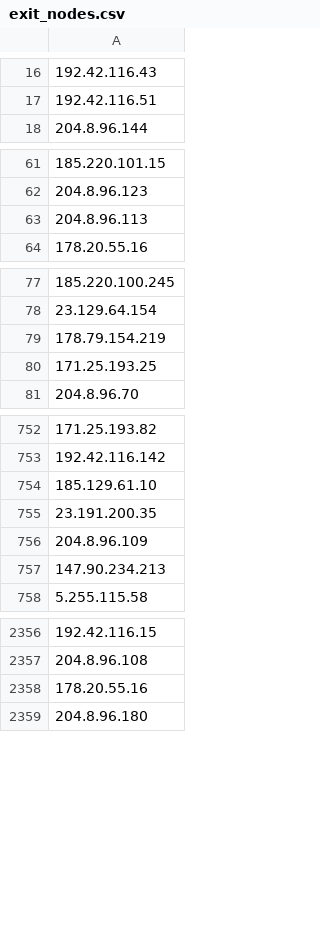
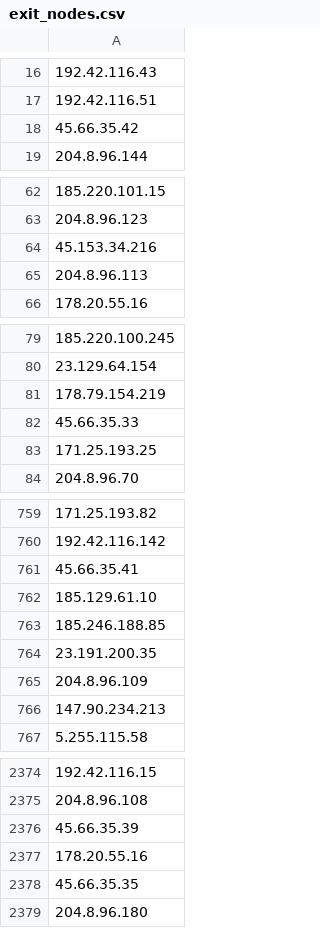
Before and after one commit to jjewitt/TOR_List, a CSV file: lists/exit_nodes.csv, drawn as a sheet; only a part is shown, gaps mark what is left out; the diff covers the shown part only; the diff names each change by its address in the sheet, - before the commit and + after, or states it on an @@ line.

```diff
--- a/lists/exit_nodes.csv
+++ b/lists/exit_nodes.csv
+row 18: 45.66.35.42
+row 64: 45.153.34.216
+row 82: 45.66.35.33
+row 761: 45.66.35.41
+row 763: 185.246.188.85
+row 2376: 45.66.35.39
+row 2378: 45.66.35.35
```
Also changed, not shown: 18 added rows and 2 removed rows elsewhere in this file, lists/guard_nodes.csv, lists/recent_nodes.csv, 1 other file.
